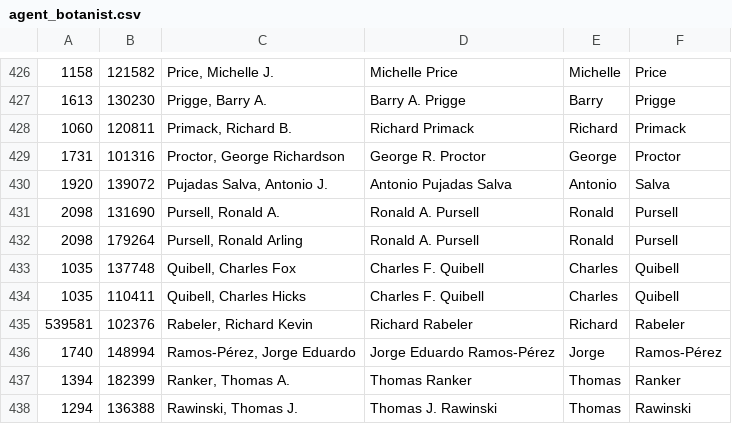
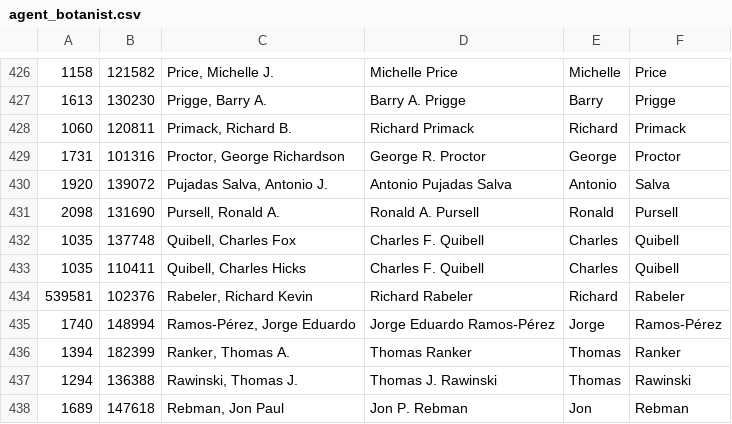
Before and after one commit to harvardinformatics/specify-huh, a CSV file: Specify/data/agent_botanist.csv, drawn as a sheet; only a part is shown, gaps mark what is left out; the shorter side is filled out with more unchanged rows; the diff names each change by its address in the sheet, - before the commit and + after, or states it on an @@ line.

Commit message:
removed one row from agent_botanist lookup file for a no-longer existent asa botanist record

```diff
--- a/Specify/data/agent_botanist.csv
+++ b/Specify/data/agent_botanist.csv
-row 432: 2098 | 179264 | Pursell, Ronald Arling | Ronald A. Pursell | Ronald | Pursell
```
